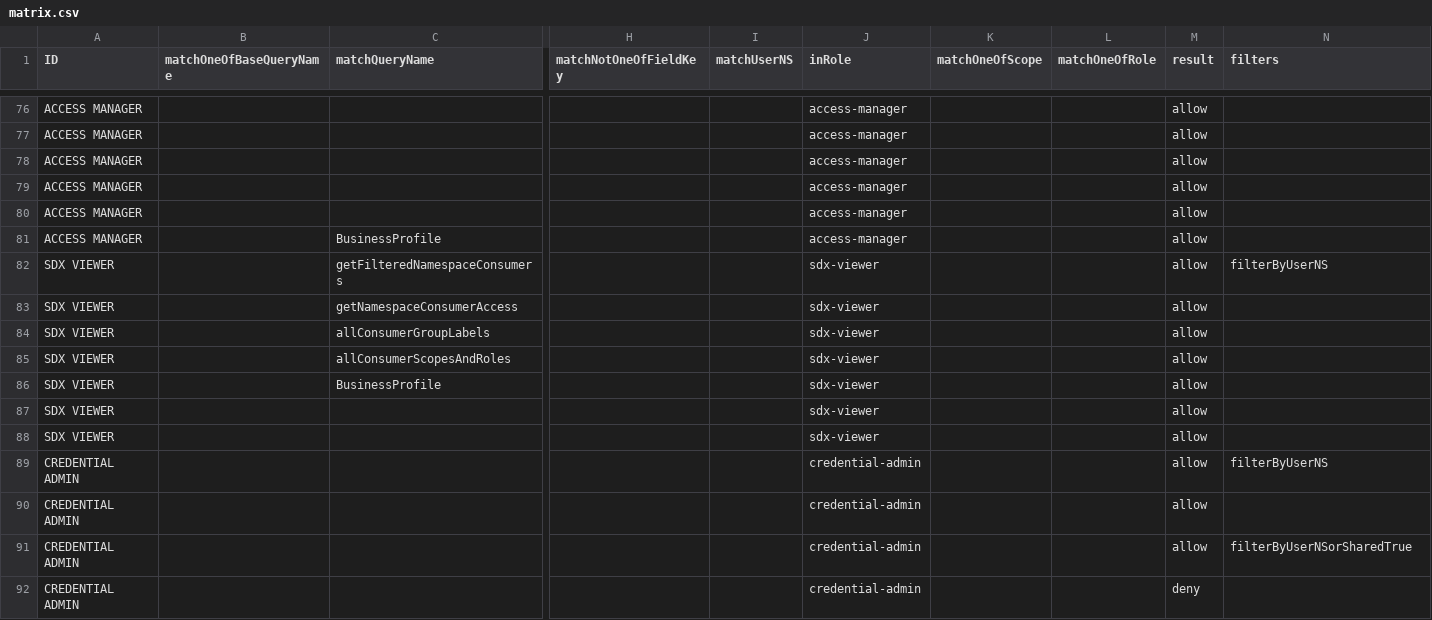
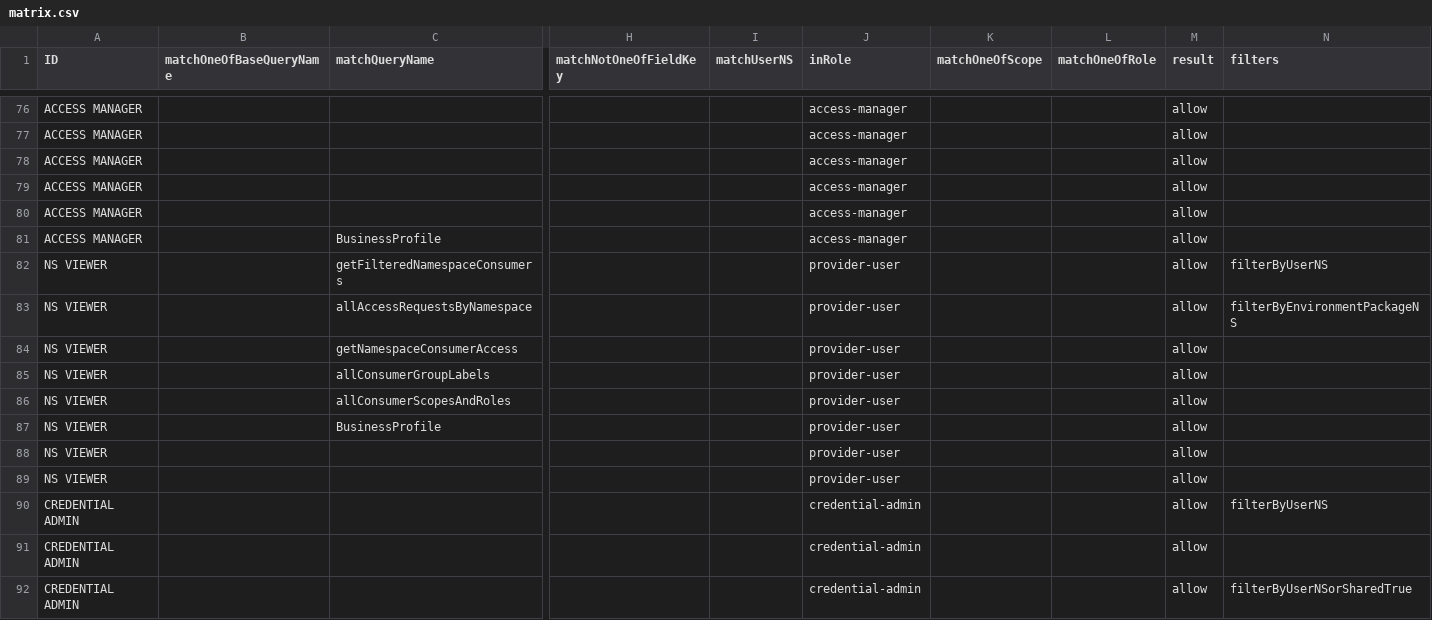
Before and after one commit to bcgov/api-services-portal, a CSV file: src/authz/matrix.csv, drawn as a sheet; only a part is shown, gaps mark what is left out; the shorter side is filled out with more unchanged rows; addresses are those after the commit; rows hold the shown columns only; the diff names each change by its address in the sheet, - before the commit and + after, or states it on an @@ line.

Commit message:
Grant read-only Consumers access to Namespace.View instead of sdx-viewer
Allow provider-user (Namespace.View) to read a gateway's consumers, consumer
details, labels and pending access requests through the authz matrix. This
applies to all gateways, not just SDX ones, so the derived sdx-viewer role and
its subsystem lookup are removed. The Consumers page actions stay visible;
restricting them for read-only users is a follow-up.

```diff
--- a/src/authz/matrix.csv
+++ b/src/authz/matrix.csv
-A82 (ID): SDX VIEWER
+A82 (ID): NS VIEWER
-J82 (inRole): sdx-viewer
+J82 (inRole): provider-user
+row 83: NS VIEWER |  | allAccessRequestsByNamespace |  |  | provider-user |  |  | allow | filterByEnvironmentPackageNS
-A84:A89 (ID): SDX VIEWER
+A84:A89 (ID): NS VIEWER
-J84:J89 (inRole): sdx-viewer
+J84:J89 (inRole): provider-user
```
Also changed, not shown: 6 other files.
